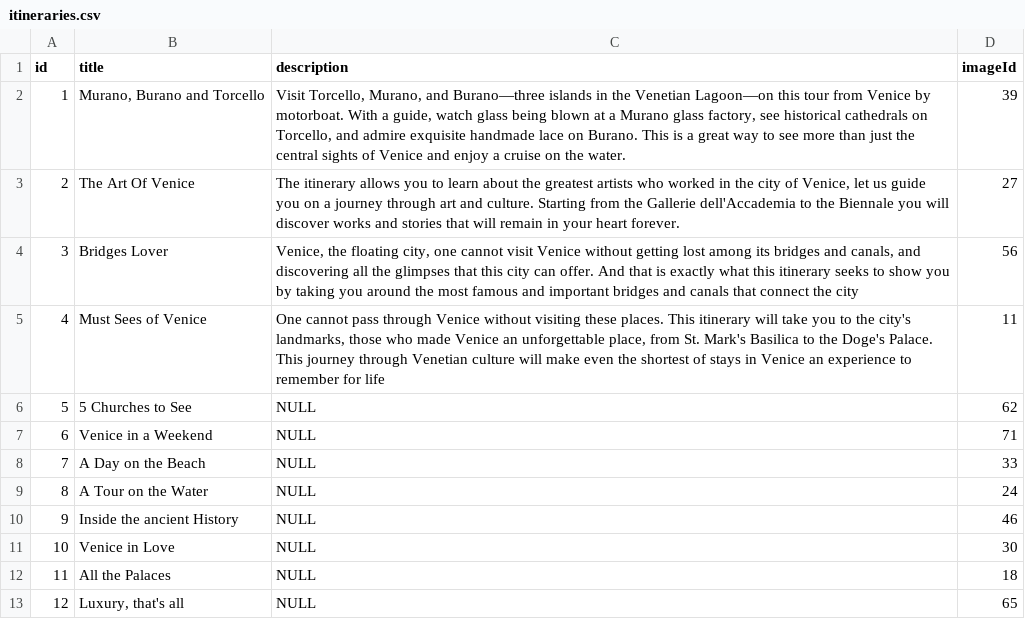
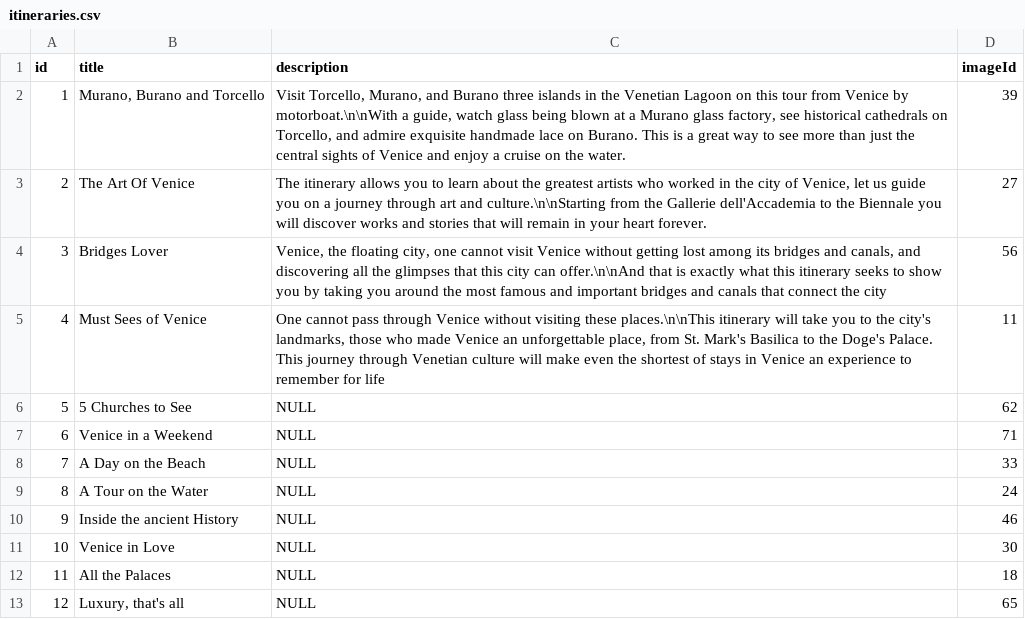
Before and after one commit to andreacerasani/HYP-project, a CSV file: src/assets/csv/itineraries.csv, drawn as a sheet.

```diff
--- a/src/assets/csv/itineraries.csv
+++ b/src/assets/csv/itineraries.csv
@@ -1,6 +1,6 @@
 id;title;description;imageId
-1;Murano, Burano and Torcello;Visit Torcello, Murano, and Burano—three islands in the Venetian Lagoon—on this tour from Venice by motorboat. With a guide, watch glass being blown at a Murano glass factory, see historical cathedrals on Torcello, and admire exquisite handmade lace on Burano. This is a great way to see more than just the central sights of Venice and enjoy a cruise on the water.;39
-2;The Art Of Venice;The itinerary allows you to learn about the greatest artists who worked in the city of Venice, let us guide you on a journey through art and culture. Starting from the Gallerie dell'Accademia to the Biennale you will discover works and stories that will remain in your heart forever.;27
-3;Bridges Lover;Venice, the floating city, one cannot visit Venice without getting lost among its bridges and canals, and discovering all the glimpses that this city can offer. And that is exactly what this itinerary seeks to show you by taking you around the most famous and important bridges and canals that connect the city;56
-4;Must Sees of Venice;One cannot pass through Venice without visiting these places. This itinerary will take you to the city's landmarks, those who made Venice an unforgettable place, from St. Mark's Basilica to the Doge's Palace. This journey through Venetian culture will make even the shortest of stays in Venice an experience to remember for life;11
+1;Murano, Burano and Torcello;Visit Torcello, Murano, and Burano three islands in the Venetian Lagoon on this tour from Venice by motorboat.\n\nWith a guide, watch glass being blown at a Murano glass factory, see historical cathedrals on Torcello, and admire exquisite handmade lace on Burano. This is a great way to see more than just the central sights of Venice and enjoy a cruise on the water.;39
+2;The Art Of Venice;The itinerary allows you to learn about the greatest artists who worked in the city of Venice, let us guide you on a journey through art and culture.\n\nStarting from the Gallerie dell'Accademia to the Biennale you will discover works and stories that will remain in your heart forever.;27
+3;Bridges Lover;Venice, the floating city, one cannot visit Venice without getting lost among its bridges and canals, and discovering all the glimpses that this city can offer.\n\nAnd that is exactly what this itinerary seeks to show you by taking you around the most famous and important bridges and canals that connect the city;56
+4;Must Sees of Venice;One cannot pass through Venice without visiting these places.\n\nThis itinerary will take you to the city's landmarks, those who made Venice an unforgettable place, from St. Mark's Basilica to the Doge's Palace. This journey through Venetian culture will make even the shortest of stays in Venice an experience to remember for life;11
 5;5 Churches to See;NULL;62
```
Also changed, not shown: src/assets/csv/events.csv, 11 other files.
